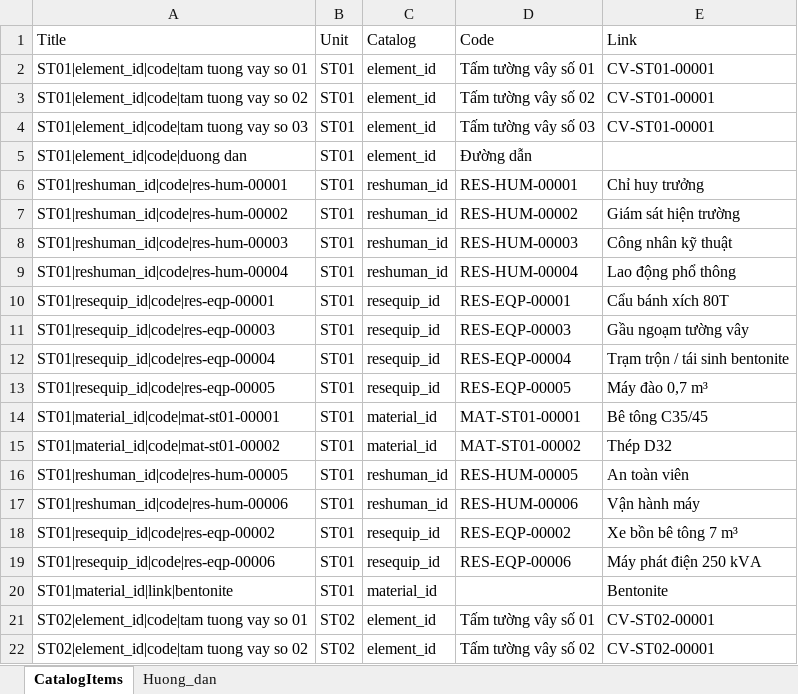
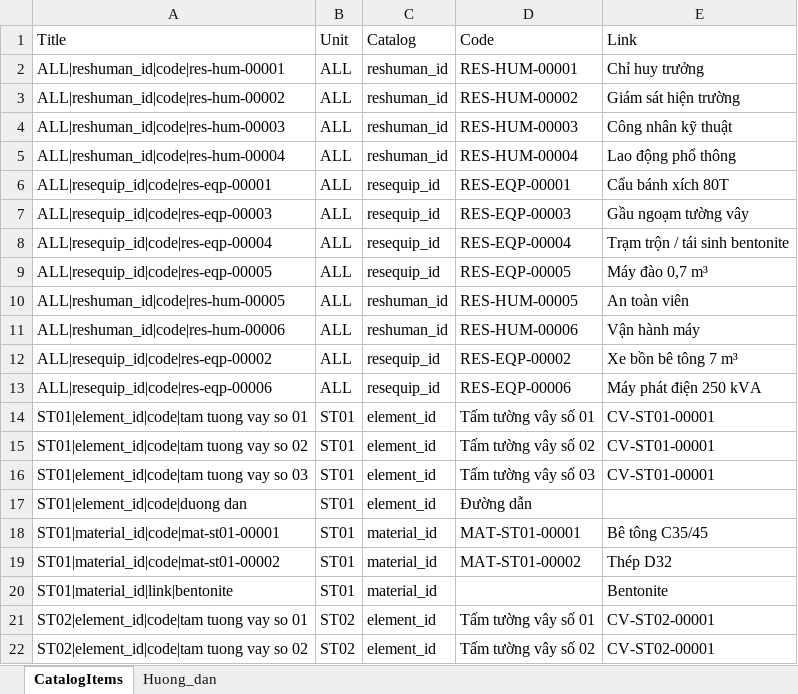
Before and after one commit to raymondtruongdev/DQM_workspace_portal, an Excel workbook: data_test/sharepoint_sample/CatalogItems_list.xlsx, sheet CatalogItems, drawn as a sheet; only a part is shown; values as stored, in another font and other column widths than the file's, no borders; table styles not drawn; removed rows and columns are numbered as before the commit, all else as after; the diff covers the shown part only; the diff names each change by its address in the sheet, - before the commit and + after, or states it on an @@ line.

Commit message:
feat(report): share common catalog items across units via Unit=ALL

```diff
--- a/data_test/sharepoint_sample/CatalogItems_list.xlsx (sheet CatalogItems)
+++ b/data_test/sharepoint_sample/CatalogItems_list.xlsx (sheet CatalogItems)
+row 2: ALL|reshuman_id|code|res-hum-00001 | ALL | reshuman_id | RES-HUM-00001 | Chỉ huy trưởng
+row 3: ALL|reshuman_id|code|res-hum-00002 | ALL | reshuman_id | RES-HUM-00002 | Giám sát hiện trường
+row 4: ALL|reshuman_id|code|res-hum-00003 | ALL | reshuman_id | RES-HUM-00003 | Công nhân kỹ thuật
+row 5: ALL|reshuman_id|code|res-hum-00004 | ALL | reshuman_id | RES-HUM-00004 | Lao động phổ thông
+row 6: ALL|resequip_id|code|res-eqp-00001 | ALL | resequip_id | RES-EQP-00001 | Cẩu bánh xích 80T
+row 7: ALL|resequip_id|code|res-eqp-00003 | ALL | resequip_id | RES-EQP-00003 | Gầu ngoạm tường vây
+row 8: ALL|resequip_id|code|res-eqp-00004 | ALL | resequip_id | RES-EQP-00004 | Trạm trộn / tái sinh bentonite
+row 9: ALL|resequip_id|code|res-eqp-00005 | ALL | resequip_id | RES-EQP-00005 | Máy đào 0,7 m³
+row 10: ALL|reshuman_id|code|res-hum-00005 | ALL | reshuman_id | RES-HUM-00005 | An toàn viên
+row 11: ALL|reshuman_id|code|res-hum-00006 | ALL | reshuman_id | RES-HUM-00006 | Vận hành máy
+row 12: ALL|resequip_id|code|res-eqp-00002 | ALL | resequip_id | RES-EQP-00002 | Xe bồn bê tông 7 m³
+row 13: ALL|resequip_id|code|res-eqp-00006 | ALL | resequip_id | RES-EQP-00006 | Máy phát điện 250 kVA
-row 6: ST01|reshuman_id|code|res-hum-00001 | ST01 | reshuman_id | RES-HUM-00001 | Chỉ huy trưởng
-row 7: ST01|reshuman_id|code|res-hum-00002 | ST01 | reshuman_id | RES-HUM-00002 | Giám sát hiện trường
-row 8: ST01|reshuman_id|code|res-hum-00003 | ST01 | reshuman_id | RES-HUM-00003 | Công nhân kỹ thuật
-row 9: ST01|reshuman_id|code|res-hum-00004 | ST01 | reshuman_id | RES-HUM-00004 | Lao động phổ thông
-row 10: ST01|resequip_id|code|res-eqp-00001 | ST01 | resequip_id | RES-EQP-00001 | Cẩu bánh xích 80T
-row 11: ST01|resequip_id|code|res-eqp-00003 | ST01 | resequip_id | RES-EQP-00003 | Gầu ngoạm tường vây
-row 12: ST01|resequip_id|code|res-eqp-00004 | ST01 | resequip_id | RES-EQP-00004 | Trạm trộn / tái sinh bentonite
-row 13: ST01|resequip_id|code|res-eqp-00005 | ST01 | resequip_id | RES-EQP-00005 | Máy đào 0,7 m³
-row 16: ST01|reshuman_id|code|res-hum-00005 | ST01 | reshuman_id | RES-HUM-00005 | An toàn viên
-row 17: ST01|reshuman_id|code|res-hum-00006 | ST01 | reshuman_id | RES-HUM-00006 | Vận hành máy
-row 18: ST01|resequip_id|code|res-eqp-00002 | ST01 | resequip_id | RES-EQP-00002 | Xe bồn bê tông 7 m³
-row 19: ST01|resequip_id|code|res-eqp-00006 | ST01 | resequip_id | RES-EQP-00006 | Máy phát điện 250 kVA
```
Also changed, not shown: 36 removed rows elsewhere in this sheet, sheet Huong_dan, 2 other files.
